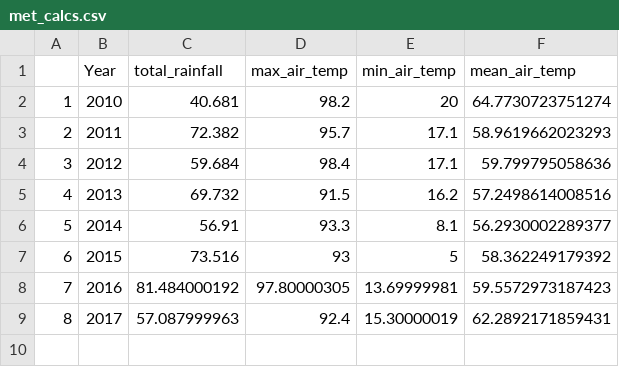
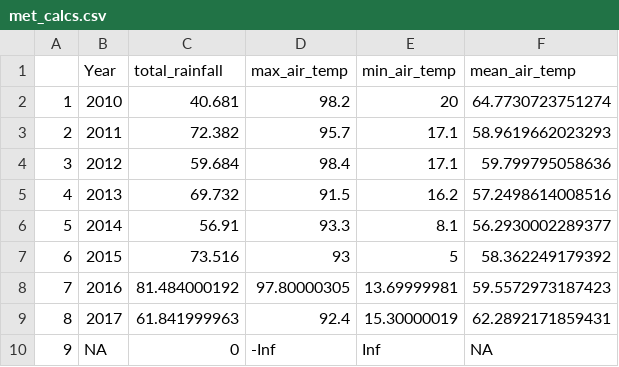
Before and after one commit to marinereilly/dominion_water_quality, a CSV file: met_calcs.csv, drawn as a sheet.

Commit message:
Create calculated values csv

```diff
--- a/met_calcs.csv
+++ b/met_calcs.csv
@@ -8,2 +8,3 @@
 "7",2016,81.484000192,97.80000305,13.69999981,59.5572973187423
-"8",2017,57.087999963,92.4,15.30000019,62.2892171859431
+"8",2017,61.841999963,92.4,15.30000019,62.2892171859431
+"9",NA,0,-Inf,Inf,NA
```
